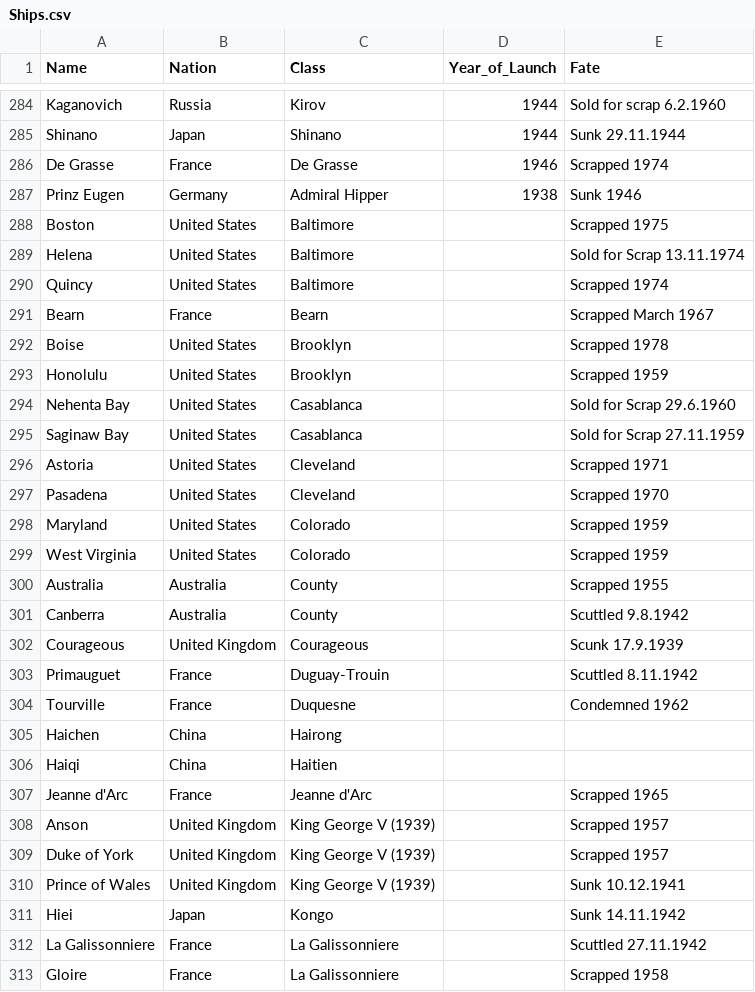
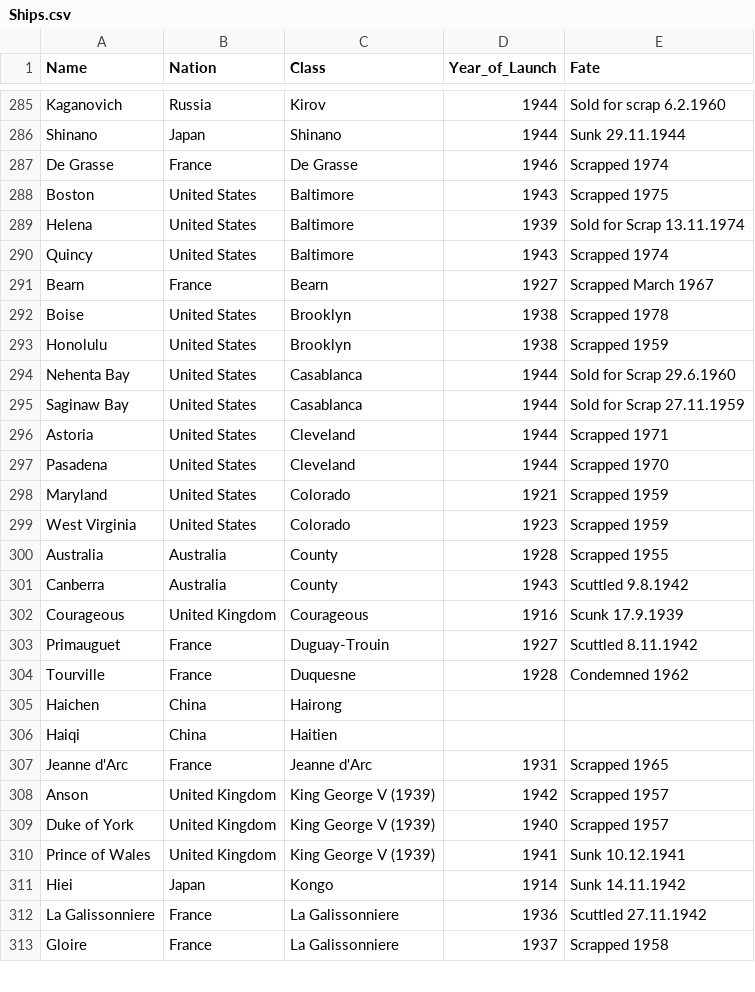
Before and after one commit to CarinaKr/WW2, a CSV file: Datas/Ships.csv, drawn as a sheet; only a part is shown, gaps mark what is left out; the diff covers the shown part only.

Commit message:
ships

```diff
--- a/Datas/Ships.csv
+++ b/Datas/Ships.csv
@@ -286,28 +287,27 @@ Shinano;Japan;Shinano;1944;Sunk 29.11.1944
 De Grasse;France;De Grasse;1946;Scrapped 1974
-Prinz Eugen;Germany;Admiral Hipper;1938;Sunk 1946
-Boston;United States;Baltimore;;Scrapped 1975
-Helena ;United States;Baltimore;;Sold for Scrap 13.11.1974
-Quincy ;United States;Baltimore;;Scrapped 1974
-Bearn;France;Bearn;;Scrapped March 1967
-Boise;United States;Brooklyn;;Scrapped 1978
-Honolulu;United States;Brooklyn;;Scrapped 1959
-Nehenta Bay;United States;Casablanca;;Sold for Scrap 29.6.1960
-Saginaw Bay;United States;Casablanca;;Sold for Scrap 27.11.1959
-Astoria;United States;Cleveland;;Scrapped 1971
-Pasadena;United States;Cleveland;;Scrapped 1970
-Maryland;United States;Colorado;;Scrapped 1959
-West Virginia;United States;Colorado;;Scrapped 1959
-Australia;Australia;County;;Scrapped 1955
-Canberra ;Australia;County;;Scuttled 9.8.1942
-Courageous;United Kingdom;Courageous;;Scunk 17.9.1939
-Primauguet;France;Duguay-Trouin;;Scuttled 8.11.1942
-Tourville;France;Duquesne;;Condemned 1962
+Boston;United States;Baltimore;1943;Scrapped 1975
+Helena ;United States;Baltimore;1939;Sold for Scrap 13.11.1974
+Quincy ;United States;Baltimore;1943;Scrapped 1974
+Bearn;France;Bearn;1927;Scrapped March 1967
+Boise;United States;Brooklyn;1938;Scrapped 1978
+Honolulu;United States;Brooklyn;1938;Scrapped 1959
+Nehenta Bay;United States;Casablanca;1944;Sold for Scrap 29.6.1960
+Saginaw Bay;United States;Casablanca;1944;Sold for Scrap 27.11.1959
+Astoria;United States;Cleveland;1944;Scrapped 1971
+Pasadena;United States;Cleveland;1944;Scrapped 1970
+Maryland;United States;Colorado;1921;Scrapped 1959
+West Virginia;United States;Colorado;1923;Scrapped 1959
+Australia;Australia;County;1928;Scrapped 1955
+Canberra ;Australia;County;1943;Scuttled 9.8.1942
+Courageous;United Kingdom;Courageous;1916;Scunk 17.9.1939
+Primauguet;France;Duguay-Trouin;1927;Scuttled 8.11.1942
+Tourville;France;Duquesne;1928;Condemned 1962
 Haichen;China;Hairong;;
 Haiqi;China;Haitien;;
-Jeanne d'Arc;France;Jeanne d'Arc;;Scrapped 1965
-Anson;United Kingdom;King George V (1939);;Scrapped 1957
-Duke of York;United Kingdom;King George V (1939);;Scrapped 1957
-Prince of Wales;United Kingdom;King George V (1939);;Sunk 10.12.1941
-Hiei;Japan;Kongo;;Sunk 14.11.1942
-La Galissonniere;France;La Galissonniere;;Scuttled 27.11.1942
-Gloire;France;La Galissonniere;;Scrapped 1958
+Jeanne d'Arc;France;Jeanne d'Arc;1931;Scrapped 1965
+Anson;United Kingdom;King George V (1939);1942;Scrapped 1957
+Duke of York;United Kingdom;King George V (1939);1940;Scrapped 1957
+Prince of Wales;United Kingdom;King George V (1939);1941;Sunk 10.12.1941
+Hiei;Japan;Kongo;1914;Sunk 14.11.1942
+La Galissonniere;France;La Galissonniere;1936;Scuttled 27.11.1942
+Gloire;France;La Galissonniere;1937;Scrapped 1958
```
Also changed, not shown: 17 edited cells elsewhere in this file, 1 other file.
